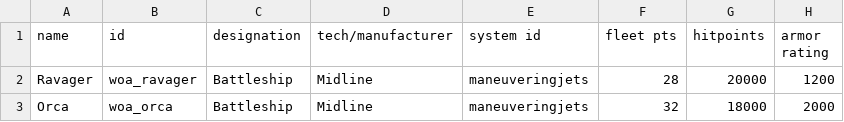
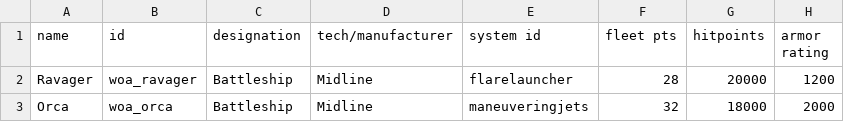
Before and after one commit to cat-person/wrath-of-askonia, a CSV file: data/hulls/ship_data.csv, drawn as a sheet; only a part is shown; the diff names each change by its address in the sheet, - before the commit and + after, or states it on an @@ line.

```diff
--- a/data/hulls/ship_data.csv
+++ b/data/hulls/ship_data.csv
-E2 (system id): maneuveringjets
+E2 (system id): flarelauncher
```
Also changed, not shown: 2 other files.
